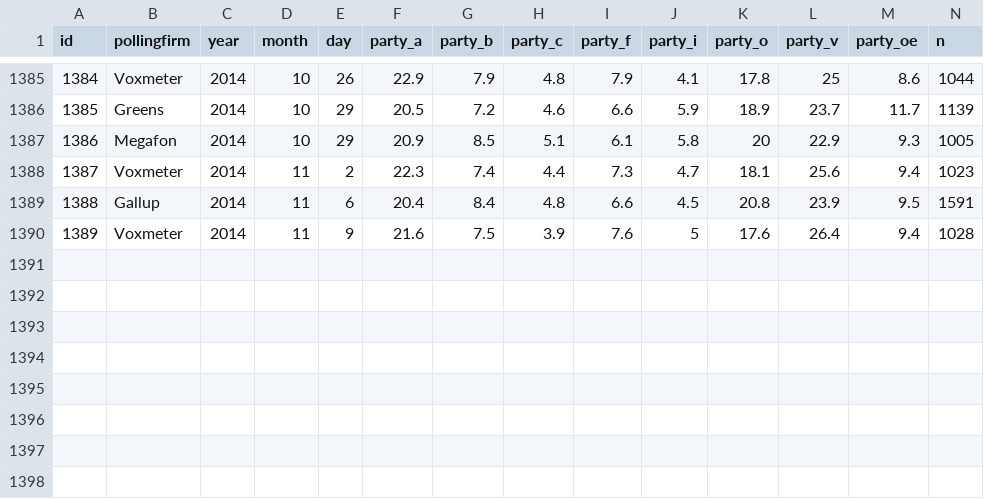
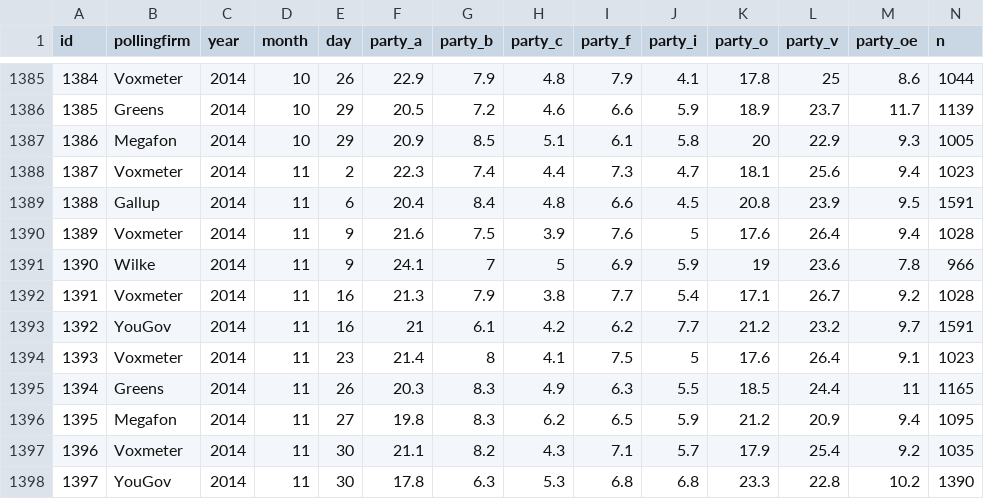
Before and after one commit to erikgahner/polls, a CSV file: polls.csv, drawn as a sheet; only a part is shown, gaps mark what is left out.

Commit message:
Add 8 polls from Nov 2014
8 polls from November 2014 added to polls.csv

```diff
--- a/polls.csv
+++ b/polls.csv
@@ -1390 +1390,9 @@ id,pollingfirm,year,month,day,party_a,party_b,party_c,party_f,party_i,party_o,pa
 1389,Voxmeter,2014,11,9,21.6,7.5,3.9,7.6,5,17.6,26.4,9.4,1028
+1390,Wilke,2014,11,9,24.1,7,5,6.9,5.9,19,23.6,7.8,966
+1391,Voxmeter,2014,11,16,21.3,7.9,3.8,7.7,5.4,17.1,26.7,9.2,1028
+1392,YouGov,2014,11,16,21,6.1,4.2,6.2,7.7,21.2,23.2,9.7,1591
+1393,Voxmeter,2014,11,23,21.4,8,4.1,7.5,5,17.6,26.4,9.1,1023
+1394,Greens,2014,11,26,20.3,8.3,4.9,6.3,5.5,18.5,24.4,11,1165
+1395,Megafon,2014,11,27,19.8,8.3,6.2,6.5,5.9,21.2,20.9,9.4,1095
+1396,Voxmeter,2014,11,30,21.1,8.2,4.3,7.1,5.7,17.9,25.4,9.2,1035
+1397,YouGov,2014,11,30,17.8,6.3,5.3,6.8,6.8,23.3,22.8,10.2,1390
```
